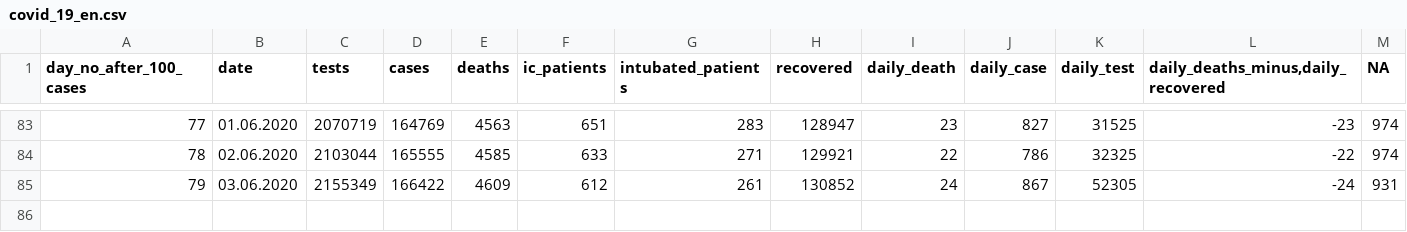
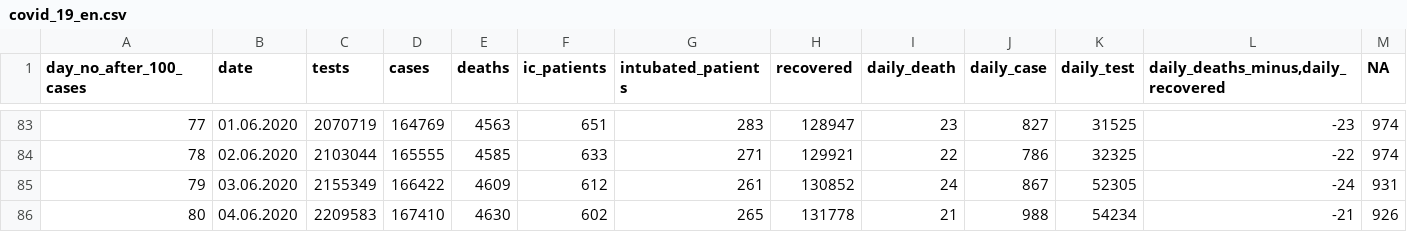
Before and after one commit to sadettindemirel/Covid19-Turkey, a CSV file: data/covid_19_en.csv, drawn as a sheet; only a part is shown, gaps mark what is left out.

```diff
--- a/data/covid_19_en.csv
+++ b/data/covid_19_en.csv
@@ -85 +85,2 @@ day_no_after_100_cases,date,tests,cases,deaths,ic_patients,intubated_patients,re
 79,03.06.2020,2155349,166422,4609,612,261,130852,24,867,52305,-24,931
+80,04.06.2020,2209583,167410,4630,602,265,131778,21,988,54234,-21,926
```
Also changed, not shown: data/covid_19_tr.csv, 6 other files.
